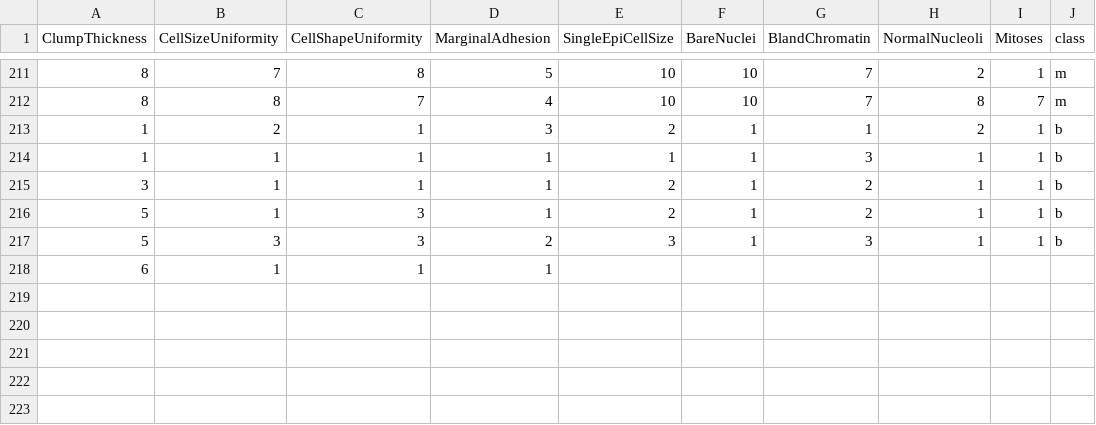
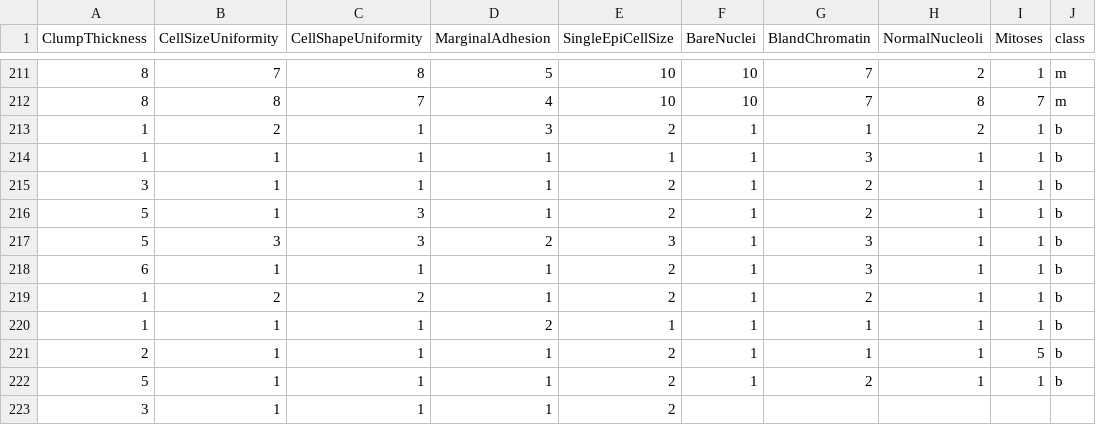
Before and after one commit to FatioSE/Kernel-PCA-DR, a CSV file: datasets/breast-cancer/breast-cancer-Training3.csv, drawn as a sheet; only a part is shown, gaps mark what is left out.

```diff
--- a/datasets/breast-cancer/breast-cancer-Training3.csv
+++ b/datasets/breast-cancer/breast-cancer-Training3.csv
@@ -217,2 +217,7 @@ ClumpThickness,CellSizeUniformity,CellShapeUniformity,MarginalAdhesion,SingleEpi
 5,3,3,2,3,1,3,1,1,b
-6,1,1,1
+6,1,1,1,2,1,3,1,1,b
+1,2,2,1,2,1,2,1,1,b
+1,1,1,2,1,1,1,1,1,b
+2,1,1,1,2,1,1,1,5,b
+5,1,1,1,2,1,2,1,1,b
+3,1,1,1,2,
```
